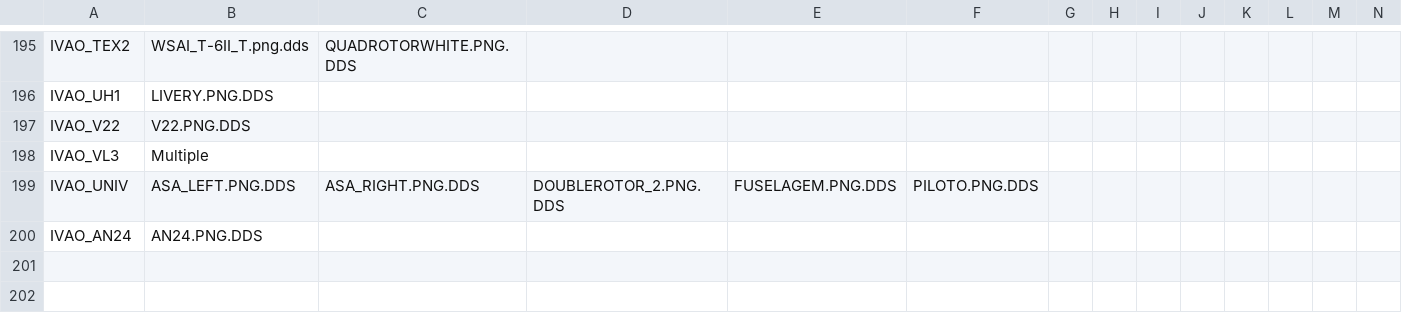
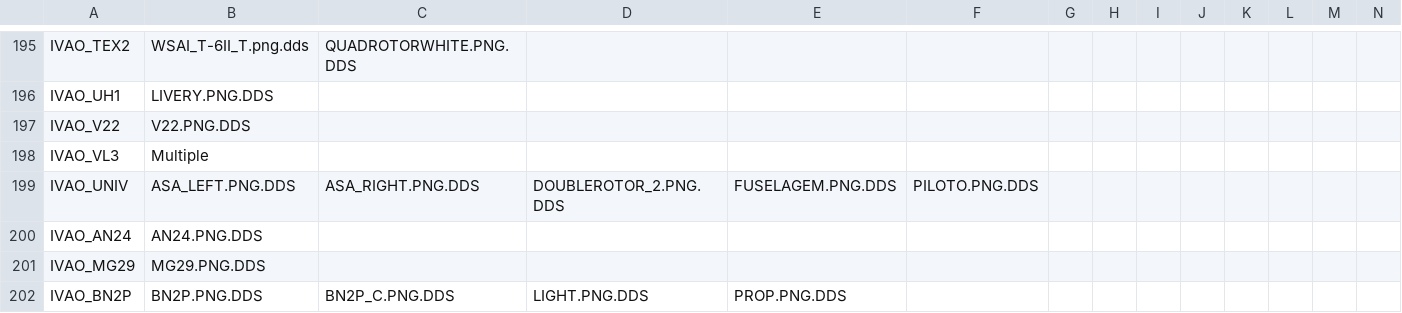
Before and after one commit to DeshMindER/mtlfilecheck, a CSV file: file_list.csv, drawn as a sheet; only a part is shown, gaps mark what is left out; rows hold the shown columns only; the diff names each change by its address in the sheet, - before the commit and + after, or states it on an @@ line.

Commit message:
added MG29 and BN2P

```diff
--- a/file_list.csv
+++ b/file_list.csv
+row 201: IVAO_MG29 | MG29.PNG.DDS
+row 202: IVAO_BN2P | BN2P.PNG.DDS | BN2P_C.PNG.DDS | LIGHT.PNG.DDS | PROP.PNG.DDS
```
